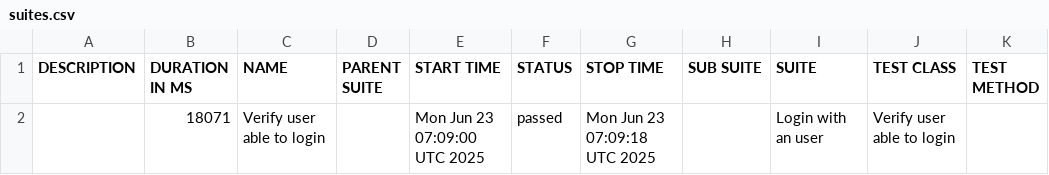
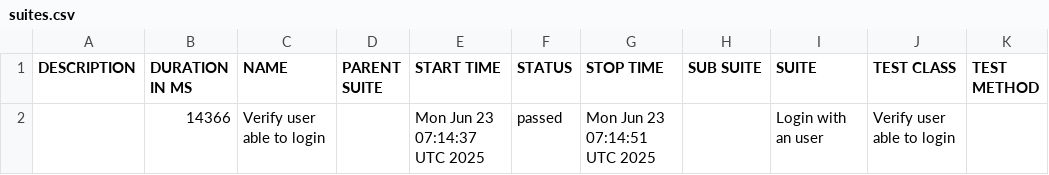
Before and after one commit to m-ammar-p/playwright-skeleton, a CSV file: data/suites.csv, drawn as a sheet.

```diff
--- a/data/suites.csv
+++ b/data/suites.csv
@@ -1,2 +1,2 @@
 "DESCRIPTION","DURATION IN MS","NAME","PARENT SUITE","START TIME","STATUS","STOP TIME","SUB SUITE","SUITE","TEST CLASS","TEST METHOD"
-"","18071","Verify user able to login","","Mon Jun 23 07:09:00 UTC 2025","passed","Mon Jun 23 07:09:18 UTC 2025","","Login with an user","Verify user able to login",""
+"","14366","Verify user able to login","","Mon Jun 23 07:14:37 UTC 2025","passed","Mon Jun 23 07:14:51 UTC 2025","","Login with an user","Verify user able to login",""
```
Also changed, not shown: 25 other files.
